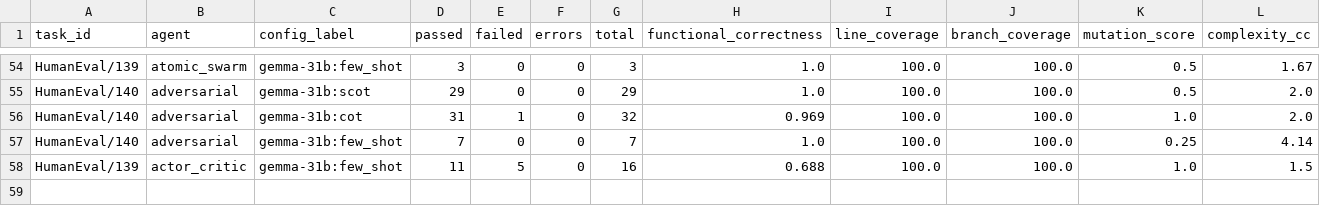
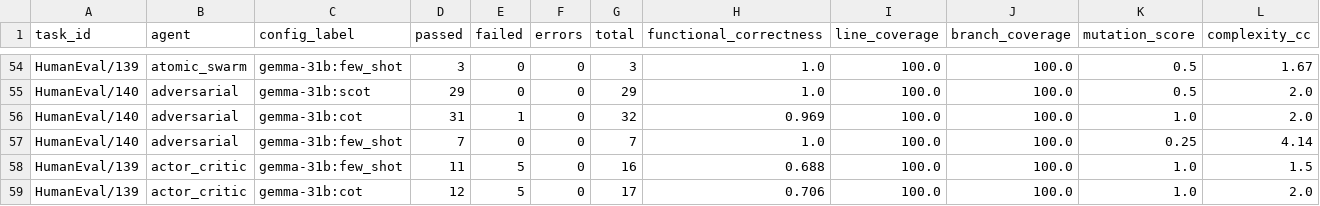
Before and after one commit to LLMProjectPolito/LLMProject, a CSV file: results/gemma-31b/results.csv, drawn as a sheet; only a part is shown, gaps mark what is left out; rows hold the shown columns only; the diff names each change by its address in the sheet, - before the commit and + after, or states it on an @@ line.

Commit message:
PULSE: Gemma 31B Progress Update (CSV + Tests) 🚀📊

```diff
--- a/results/gemma-31b/results.csv
+++ b/results/gemma-31b/results.csv
+row 59: HumanEval/139 | actor_critic | gemma-31b:cot | 12 | 5 | 0 | 17 | 0.706 | 100.0 | 100.0 | 1.0 | 2.0
```
Also changed, not shown: 1 other file.
